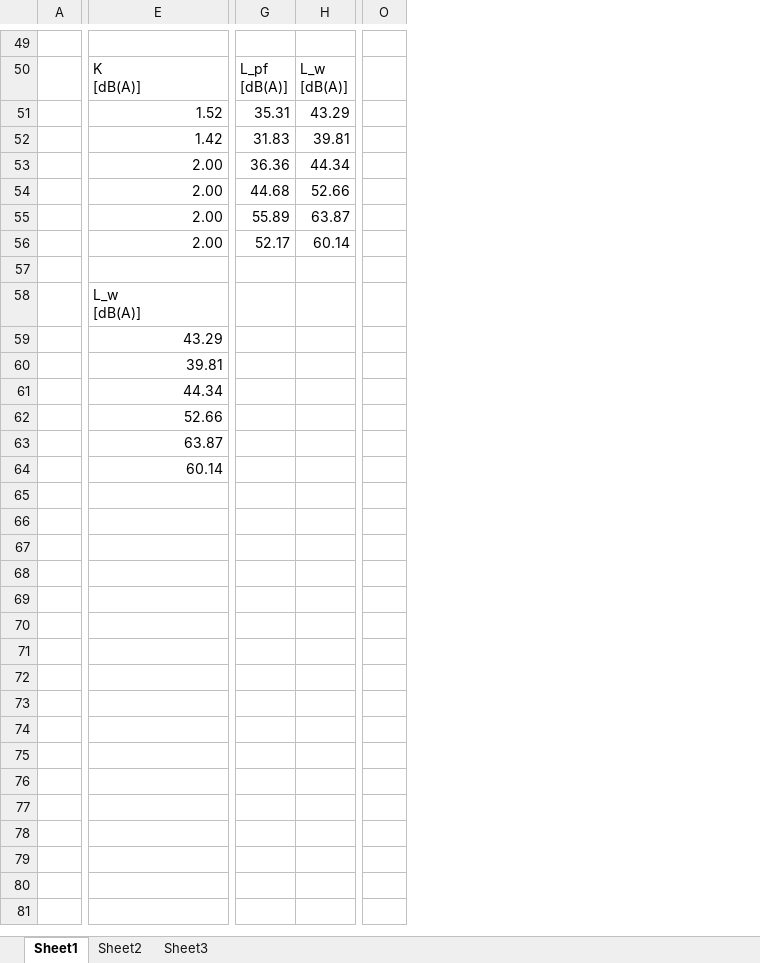
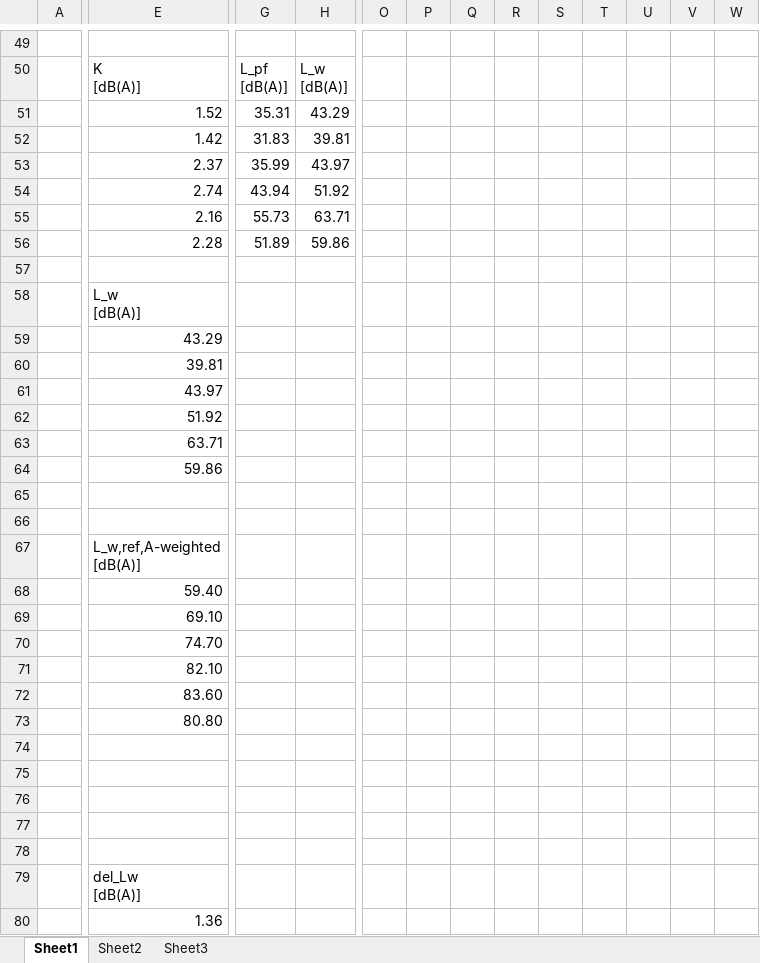
Before and after one commit to albertzhc/LabReport_2, an Excel workbook: Lab2Data.xlsx, sheet Sheet1, drawn as a sheet; only a part is shown, gaps mark what is left out; values as stored, in another font and other column widths than the file's, no cell formats; charts and pictures and table styles not drawn; removed rows and columns are numbered as before the commit, all else as after; rows hold the shown columns only; ↵ is a line break in a cell; the diff covers the shown part only; the diff names each change by its address in the sheet, - before the commit and + after, or states it on an @@ line.

```diff
--- a/Lab2Data.xlsx (sheet Sheet1)
+++ b/Lab2Data.xlsx (sheet Sheet1)
-column O, empty
+column O, empty
+column P, empty
+column Q, empty
+column R, empty
+column S, empty
+column T, empty
+column U, empty
+column V, empty
+column W, empty
-E53: 2.00
+E53: 2.37
-G53: 36.36
+G53: 35.99
-H53: 44.34
+H53: 43.97
-row 54:  | 2.00 | 44.68 | 52.66
+row 54:  | 2.74 | 43.94 | 51.92
-E55: 2.00
+E55: 2.16
-G55: 55.89
+G55: 55.73
-H55: 63.87
+H55: 63.71
-E56: 2.00
+E56: 2.28
-G56: 52.17
+G56: 51.89
-H56: 60.14
+H56: 59.86
+row 61:  | 43.97
+row 62:  | 51.92
+row 63:  | 63.71
+row 64:  | 59.86
-row 65:  | 44.34
+row 65: (empty)
-row 66:  | 52.66
+row 66: (empty)
+row 67:  | L_w,ref,A-weighted ↵ [dB(A)]
+row 68:  | 59.40
+row 69:  | 69.10
+row 70:  | 74.70
+row 71:  | 82.10
+row 72:  | 83.60
+row 73:  | 80.80
-row 74:  | 63.87
+row 74: (empty)
-row 75:  | 60.14
+row 75: (empty)
+row 76: (empty)
+row 77: (empty)
+row 78: (empty)
+row 79:  | del_Lw ↵ [dB(A)]
+row 80:  | 1.36
```
Also changed, not shown: 6 added rows and 17 edited cells elsewhere in this sheet, cell formats, charts or pictures, 3 other files.
